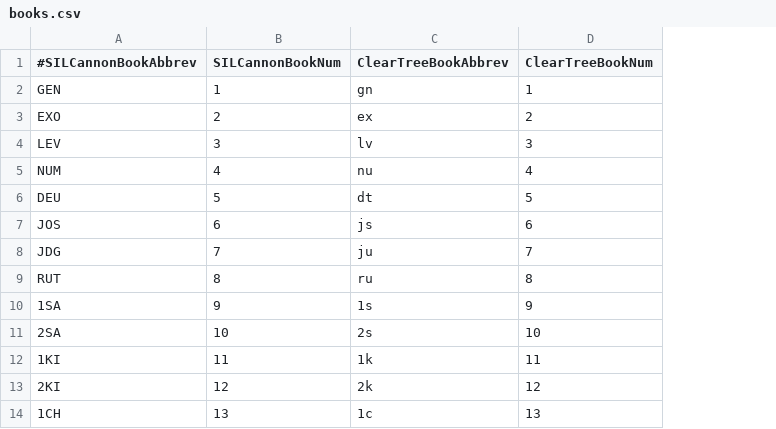
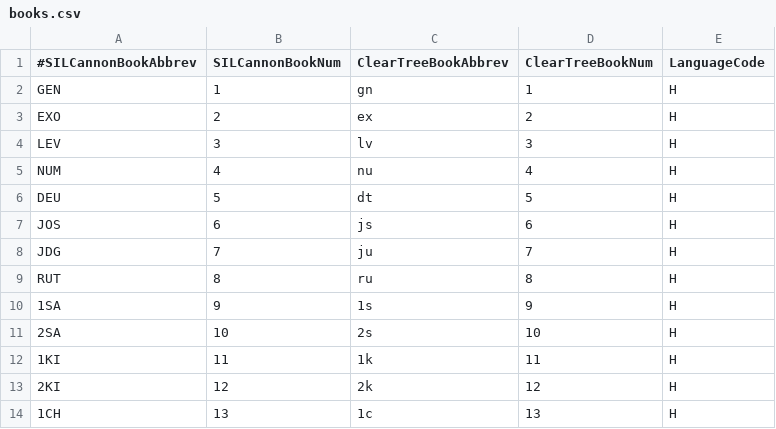
Before and after one commit to Clear-Bible/ClearEngine, a CSV file: src/ClearBible.Engine/books.csv, drawn as a sheet; only a part is shown; the diff names each change by its address in the sheet, - before the commit and + after, or states it on an @@ line.

Commit message:
Added ability to configure syntaxtreescorpus by language

```diff
--- a/src/ClearBible.Engine/books.csv
+++ b/src/ClearBible.Engine/books.csv
+column E (LanguageCode), rows 2-14: all H
```
Also changed, not shown: 3 other files.
